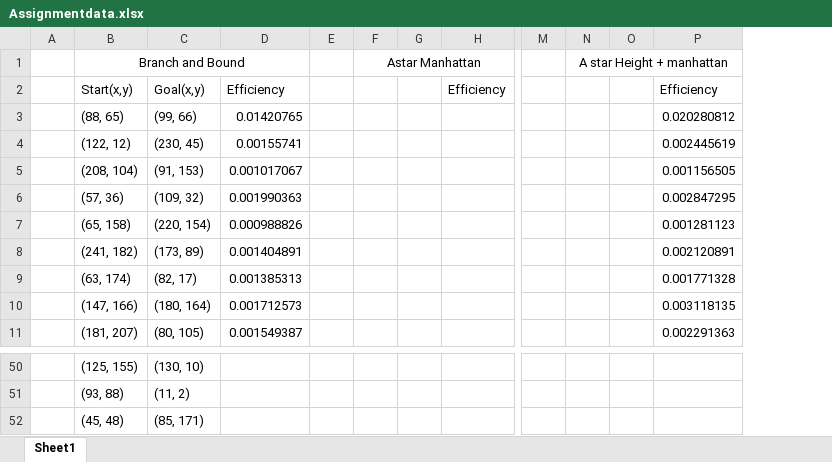
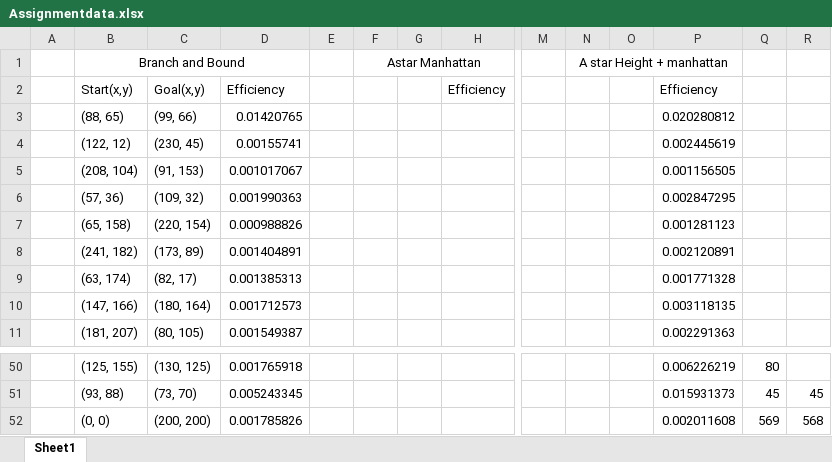
Before and after one commit to RebanthK/Machines_and_intellegence_aca20rk, an Excel workbook: COM1005_Assignment_2021/Assignmentdata.xlsx, sheet Sheet1, drawn as a sheet; only a part is shown, gaps mark what is left out; values as stored, in another font and other column widths than the file's, no borders; removed rows and columns are numbered as before the commit, all else as after; rows hold the shown columns only; the diff covers the shown part only; the diff names each change by its address in the sheet, - before the commit and + after, or states it on an @@ line.

```diff
--- a/COM1005_Assignment_2021/Assignmentdata.xlsx (sheet Sheet1)
+++ b/COM1005_Assignment_2021/Assignmentdata.xlsx (sheet Sheet1)
+column Q, rows 50-51: 80 | 45
+column R, row 51: 45
-C50: (130, 10)
+C50: (130, 125)
-D50: (empty)
+D50: 0.001765918
-P50: (empty)
+P50: 0.006226219
-C51: (11, 2)
+C51: (73, 70)
-D51: (empty)
+D51: 0.005243345
-P51: (empty)
+P51: 0.015931373
-row 52:  | (45, 48) | (85, 171)
+row 52:  | (0, 0) | (200, 200) | 0.001785826 |  |  |  |  |  |  |  | 0.002011608 | 569 | 568
```
Also changed, not shown: 8 added rows, 8 removed rows and 46 edited cells elsewhere in this sheet.
